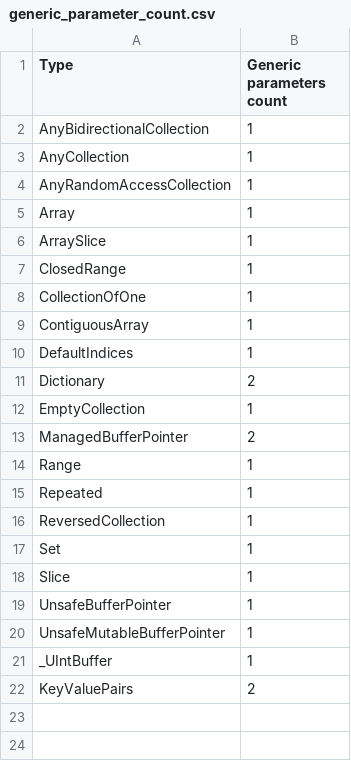
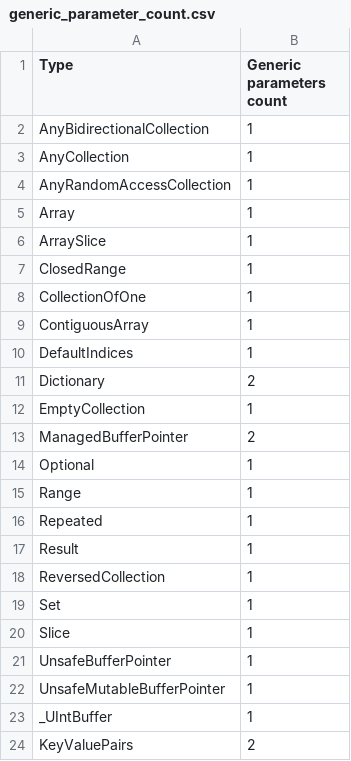
Before and after one commit to refined-swift/Features, a CSV file: Resources/generic_parameter_count.csv, drawn as a sheet; the diff names each change by its address in the sheet, - before the commit and + after, or states it on an @@ line.

Commit message:
Add Optional and Result to csv

```diff
--- a/Resources/generic_parameter_count.csv
+++ b/Resources/generic_parameter_count.csv
+row 14: Optional | 1
+row 17: Result | 1
```
